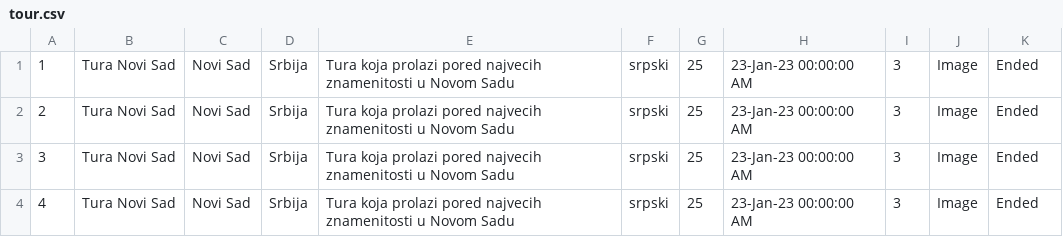
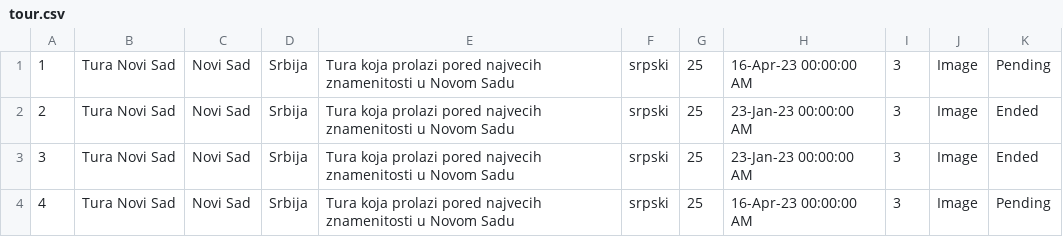
Before and after one commit to teodorazunic/SIMS, a CSV file: SIMS-Initial-Project-main/InitialProject/InitialProject/Resources/Data/tour.csv, drawn as a sheet.

Commit message:
guests on tour finally

```diff
--- a/SIMS-Initial-Project-main/InitialProject/InitialProject/Resources/Data/tour.csv
+++ b/SIMS-Initial-Project-main/InitialProject/InitialProject/Resources/Data/tour.csv
@@ -1,4 +1,4 @@
-1|Tura Novi Sad|Novi Sad|Srbija|Tura koja prolazi pored najvecih znamenitosti u Novom Sadu|srpski|25|23-Jan-23 00:00:00 AM|3|Image|Ended
+1|Tura Novi Sad|Novi Sad|Srbija|Tura koja prolazi pored najvecih znamenitosti u Novom Sadu|srpski|25|16-Apr-23 00:00:00 AM|3|Image|Pending
 2|Tura Novi Sad|Novi Sad|Srbija|Tura koja prolazi pored najvecih znamenitosti u Novom Sadu|srpski|25|23-Jan-23 00:00:00 AM|3|Image|Ended
 3|Tura Novi Sad|Novi Sad|Srbija|Tura koja prolazi pored najvecih znamenitosti u Novom Sadu|srpski|25|23-Jan-23 00:00:00 AM|3|Image|Ended
-4|Tura Novi Sad|Novi Sad|Srbija|Tura koja prolazi pored najvecih znamenitosti u Novom Sadu|srpski|25|23-Jan-23 00:00:00 AM|3|Image|Ended
+4|Tura Novi Sad|Novi Sad|Srbija|Tura koja prolazi pored najvecih znamenitosti u Novom Sadu|srpski|25|16-Apr-23 00:00:00 AM|3|Image|Pending
```
Also changed, not shown: 8 other files.
